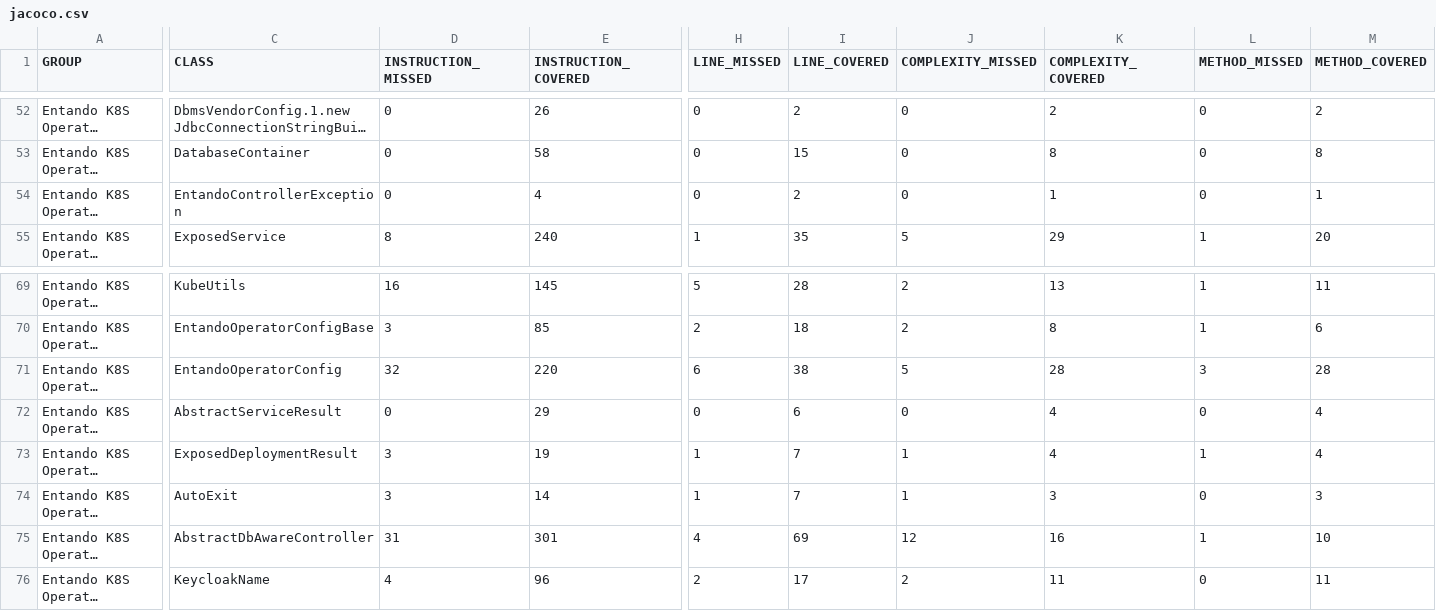
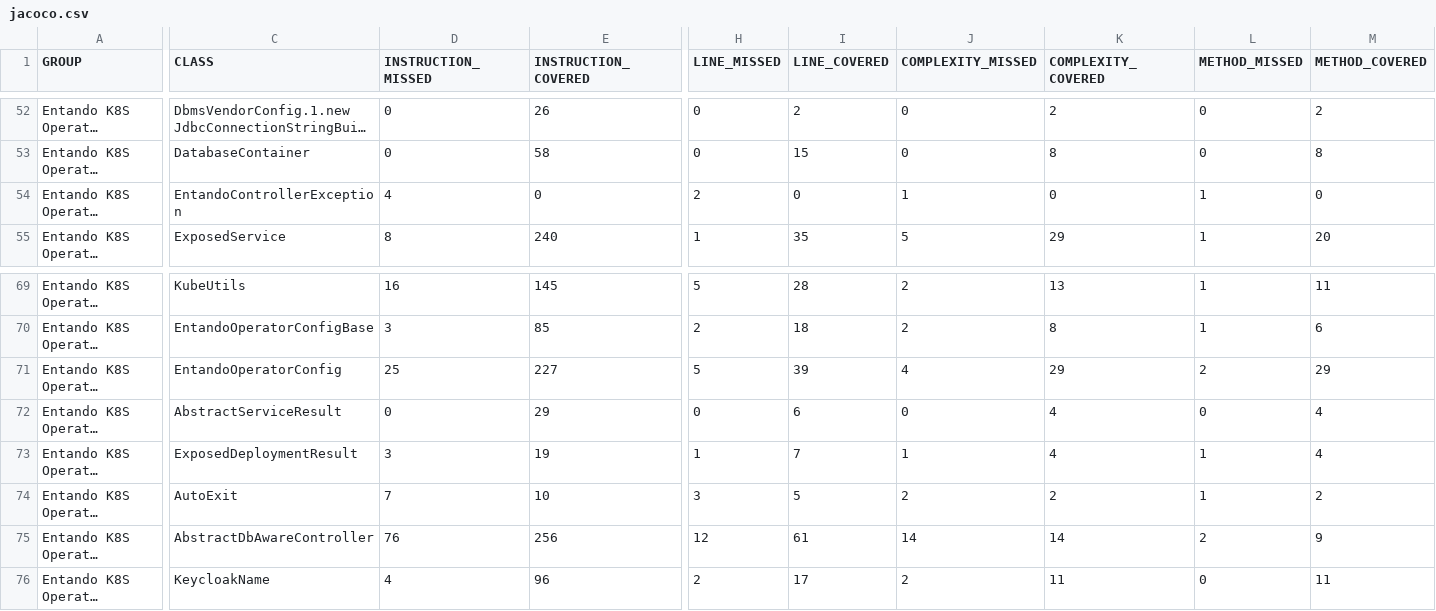
Before and after one commit to entando-k8s/devops-results-2021-01-29, a CSV file: entando-k8s-operator-common/PR-53/jacoco/jacoco.csv, drawn as a sheet; only a part is shown, gaps mark what is left out; long unchanged cells end in …; the diff covers the shown part only; the diff names each change by its address in the sheet, - before the commit and + after, or states it on an @@ line.

Commit message:
Publishing files for path entando-k8s-operator-common/PR-53

```diff
--- a/entando-k8s-operator-common/PR-53/jacoco/jacoco.csv
+++ b/entando-k8s-operator-common/PR-53/jacoco/jacoco.csv
-D54 (INSTRUCTION_MISSED): 0
+D54 (INSTRUCTION_MISSED): 4
-E54 (INSTRUCTION_COVERED): 4
+E54 (INSTRUCTION_COVERED): 0
-H54 (LINE_MISSED): 0
+H54 (LINE_MISSED): 2
-I54 (LINE_COVERED): 2
+I54 (LINE_COVERED): 0
-J54 (COMPLEXITY_MISSED): 0
+J54 (COMPLEXITY_MISSED): 1
-K54 (COMPLEXITY_COVERED): 1
+K54 (COMPLEXITY_COVERED): 0
-L54 (METHOD_MISSED): 0
+L54 (METHOD_MISSED): 1
-M54 (METHOD_COVERED): 1
+M54 (METHOD_COVERED): 0
-D71 (INSTRUCTION_MISSED): 32
+D71 (INSTRUCTION_MISSED): 25
-E71 (INSTRUCTION_COVERED): 220
+E71 (INSTRUCTION_COVERED): 227
-H71 (LINE_MISSED): 6
+H71 (LINE_MISSED): 5
-I71 (LINE_COVERED): 38
+I71 (LINE_COVERED): 39
-J71 (COMPLEXITY_MISSED): 5
+J71 (COMPLEXITY_MISSED): 4
-K71 (COMPLEXITY_COVERED): 28
+K71 (COMPLEXITY_COVERED): 29
-L71 (METHOD_MISSED): 3
+L71 (METHOD_MISSED): 2
-M71 (METHOD_COVERED): 28
+M71 (METHOD_COVERED): 29
-D74 (INSTRUCTION_MISSED): 3
+D74 (INSTRUCTION_MISSED): 7
-E74 (INSTRUCTION_COVERED): 14
+E74 (INSTRUCTION_COVERED): 10
-H74 (LINE_MISSED): 1
+H74 (LINE_MISSED): 3
-I74 (LINE_COVERED): 7
+I74 (LINE_COVERED): 5
-J74 (COMPLEXITY_MISSED): 1
+J74 (COMPLEXITY_MISSED): 2
-K74 (COMPLEXITY_COVERED): 3
+K74 (COMPLEXITY_COVERED): 2
-L74 (METHOD_MISSED): 0
+L74 (METHOD_MISSED): 1
-M74 (METHOD_COVERED): 3
+M74 (METHOD_COVERED): 2
-D75 (INSTRUCTION_MISSED): 31
+D75 (INSTRUCTION_MISSED): 76
-E75 (INSTRUCTION_COVERED): 301
+E75 (INSTRUCTION_COVERED): 256
-H75 (LINE_MISSED): 4
+H75 (LINE_MISSED): 12
-I75 (LINE_COVERED): 69
+I75 (LINE_COVERED): 61
-J75 (COMPLEXITY_MISSED): 12
+J75 (COMPLEXITY_MISSED): 14
-K75 (COMPLEXITY_COVERED): 16
+K75 (COMPLEXITY_COVERED): 14
-L75 (METHOD_MISSED): 1
+L75 (METHOD_MISSED): 2
-M75 (METHOD_COVERED): 10
+M75 (METHOD_COVERED): 9
```
Also changed, not shown: 39 edited cells elsewhere in this file, 41 other files.
